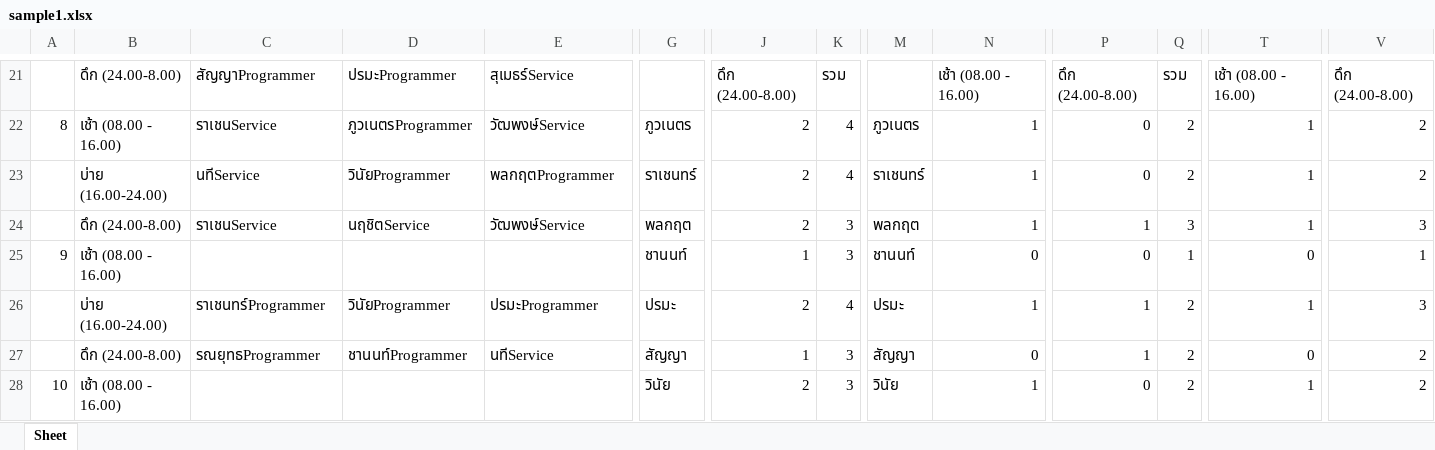
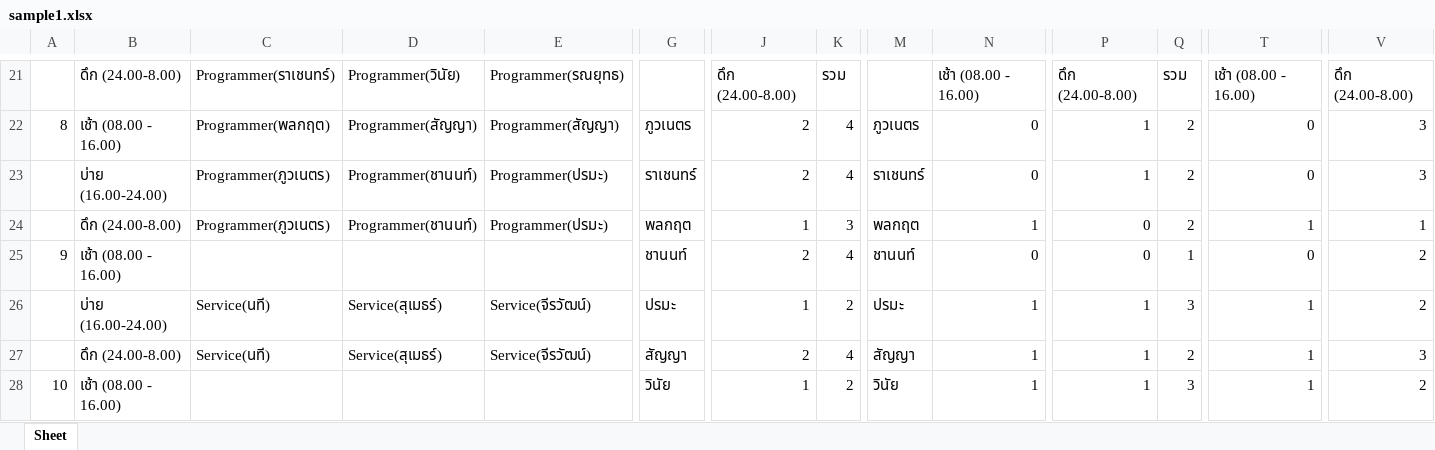
Before and after one commit to xuvu/schedule-optimization, an Excel workbook: sample1.xlsx, sheet Sheet, drawn as a sheet; only a part is shown, gaps mark what is left out; values as stored, in another font and other column widths than the file's, no cell formats; removed rows and columns are numbered as before the commit, all else as after; rows hold the shown columns only; the diff covers the shown part only; the diff names each change by its address in the sheet, - before the commit and + after, or states it on an @@ line.

```diff
--- a/sample1.xlsx (sheet Sheet)
+++ b/sample1.xlsx (sheet Sheet)
-C21: สัญญาProgrammer
+C21: Programmer(ราเชนทร์)
-D21: ปรมะProgrammer
+D21: Programmer(วินัย)
-E21: สุเมธร์Service
+E21: Programmer(รณยุทธ)
-C22: ราเชนService
+C22: Programmer(พลกฤต)
-D22: ภูวเนตรProgrammer
+D22: Programmer(สัญญา)
-E22: วัฒพงษ์Service
+E22: Programmer(สัญญา)
-N22:N23: 1
+N22:N23: 0
-P22:P23: 0
+P22:P23: 1
-T22:T23: 1
+T22:T23: 0
-V22:V23: 2
+V22:V23: 3
-C23: นทีService
+C23: Programmer(ภูวเนตร)
-D23: วินัยProgrammer
+D23: Programmer(ชานนท์)
-E23: พลกฤตProgrammer
+E23: Programmer(ปรมะ)
-row 24:  | ดึก (24.00-8.00) | ราเชนService | นฤชิตService | วัฒพงษ์Service | พลกฤต | 2 | 3 | พลกฤต | 1 | 1 | 3 | 1 | 3
+row 24:  | ดึก (24.00-8.00) | Programmer(ภูวเนตร) | Programmer(ชานนท์) | Programmer(ปรมะ) | พลกฤต | 1 | 3 | พลกฤต | 1 | 0 | 2 | 1 | 1
-J25: 1
+J25: 2
-K25: 3
+K25: 4
-V25: 1
+V25: 2
+row 26:  | บ่าย (16.00-24.00) | Service(นที) | Service(สุเมธร์) | Service(จีรวัฒน์) | ปรมะ | 1 | 2 | ปรมะ | 1 | 1 | 3 | 1 | 2
-B27: บ่าย (16.00-24.00)
+B27: ดึก (24.00-8.00)
-C27: ราเชนทร์Programmer
+C27: Service(นที)
-D27: วินัยProgrammer
+D27: Service(สุเมธร์)
-E27: ปรมะProgrammer
+E27: Service(จีรวัฒน์)
-G27: ปรมะ
+G27: สัญญา
-M27: ปรมะ
+M27: สัญญา
-row 27:  | ดึก (24.00-8.00) | รณยุทธProgrammer | ชานนท์Programmer | นทีService | สัญญา | 1 | 3 | สัญญา | 0 | 1 | 2 | 0 | 2
-J28: 2
+J28: 1
-K28: 3
+K28: 2
-P28: 0
+P28: 1
-Q28: 2
+Q28: 3
```
Also changed, not shown: 36 added rows, 36 removed rows and 186 edited cells elsewhere in this sheet, cell formats, sample2.xlsx, sample6.xlsx, 13 other files.
